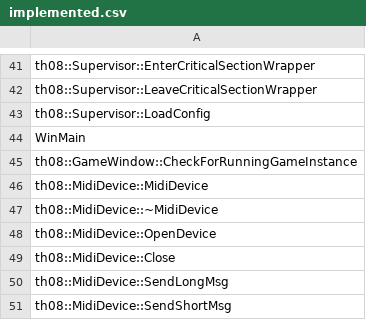
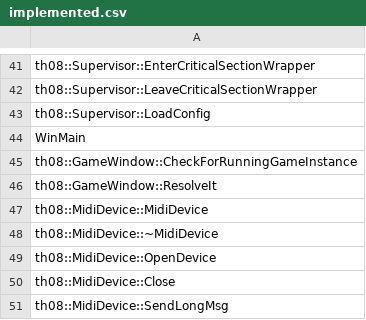
Before and after one commit to happyhavoc/th08, a CSV file: config/implemented.csv, drawn as a sheet; only a part is shown, gaps mark what is left out; the shorter side is filled out with more unchanged rows.

Commit message:
Implement GameWindow::ResolveIt

```diff
--- a/config/implemented.csv
+++ b/config/implemented.csv
@@ -45,2 +45,3 @@ WinMain
 th08::GameWindow::CheckForRunningGameInstance
+th08::GameWindow::ResolveIt
 th08::MidiDevice::MidiDevice
```
Also changed, not shown: config/stubbed.csv, 1 other file.
